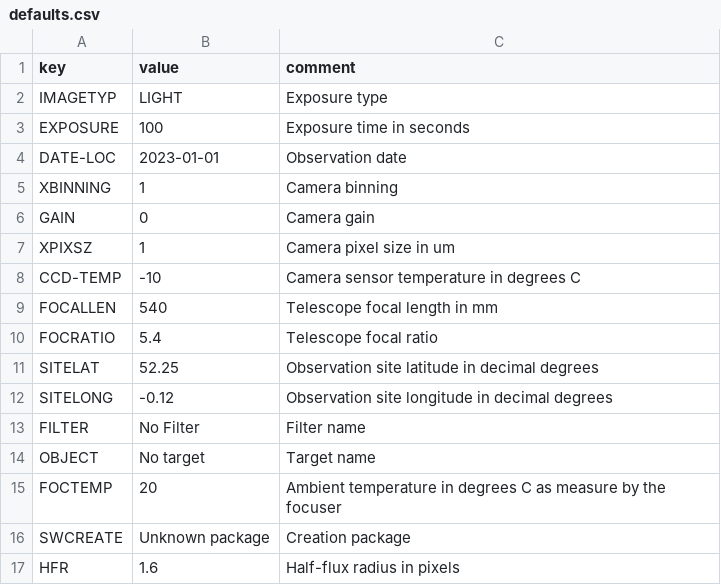
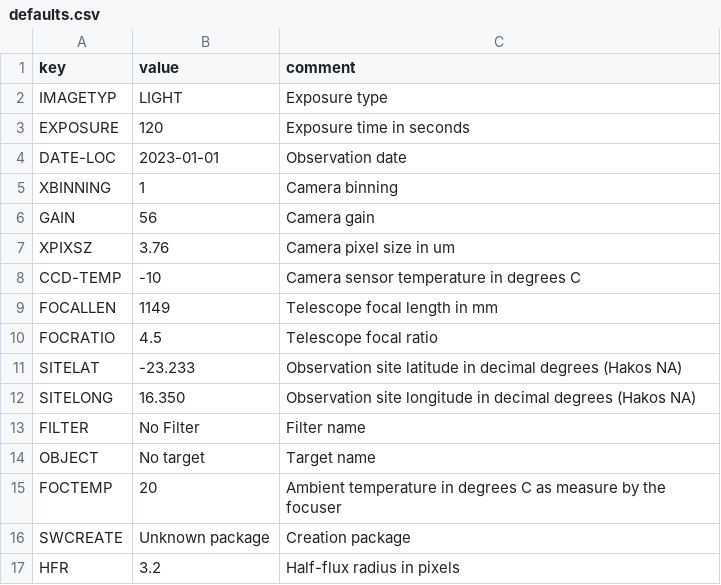
Before and after one commit to phtnnz/AstroBinUploader-phtnnz, a CSV file: defaults.csv, drawn as a sheet.

```diff
--- a/defaults.csv
+++ b/defaults.csv
@@ -2,12 +2,12 @@ key,value,comment
 IMAGETYP,LIGHT,Exposure type
-EXPOSURE,100,Exposure time in seconds
+EXPOSURE,120,Exposure time in seconds
 DATE-LOC,2023-01-01,Observation date
 XBINNING,1,Camera binning
-GAIN,0,Camera gain
-XPIXSZ,1,Camera pixel size in um
+GAIN,56,Camera gain
+XPIXSZ,3.76,Camera pixel size in um
 CCD-TEMP,-10,Camera sensor temperature in degrees C
-FOCALLEN,540,Telescope focal length in mm
-FOCRATIO,5.4,Telescope focal ratio
-SITELAT,52.25,Observation site latitude in decimal degrees
-SITELONG,-0.12,Observation site longitude in decimal degrees
+FOCALLEN,1149,Telescope focal length in mm
+FOCRATIO,4.5,Telescope focal ratio
+SITELAT,-23.233,Observation site latitude in decimal degrees (Hakos NA)
+SITELONG,16.350,Observation site longitude in decimal degrees (Hakos NA)
 FILTER,No Filter,Filter name
@@ -16,2 +16,2 @@ FOCTEMP,20,Ambient temperature in degrees C as measure by the focuser
 SWCREATE,Unknown package,Creation package
-HFR,1.6,Half-flux radius in pixels
+HFR,3.2,Half-flux radius in pixels
```
Also changed, not shown: 1 other file.
